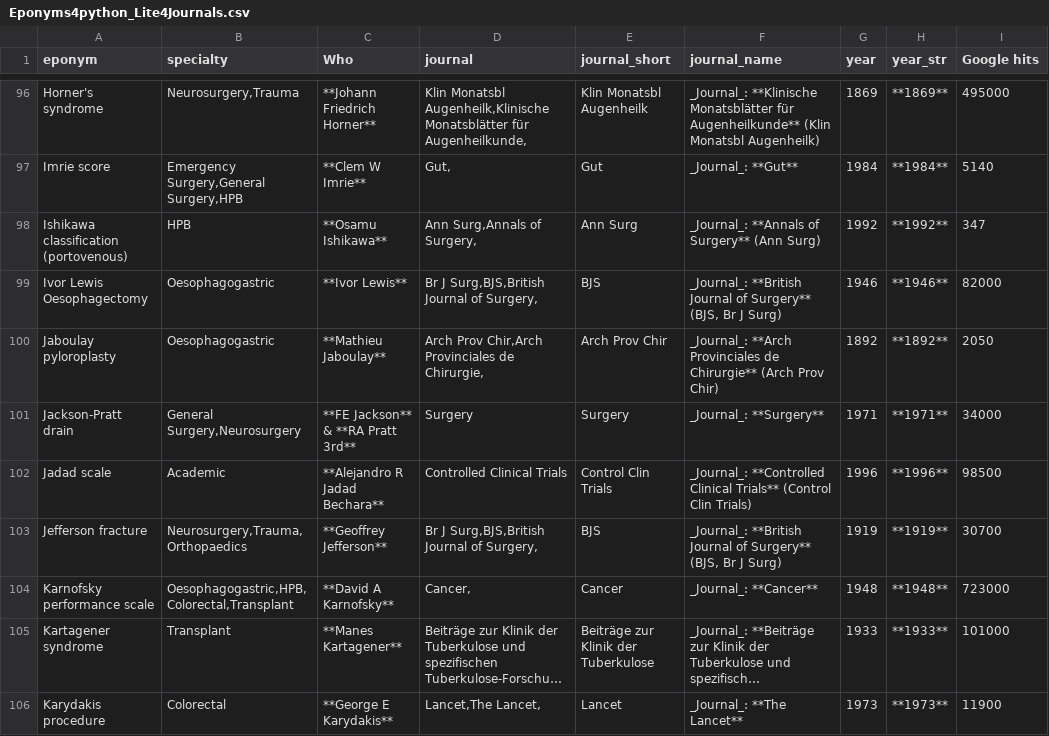
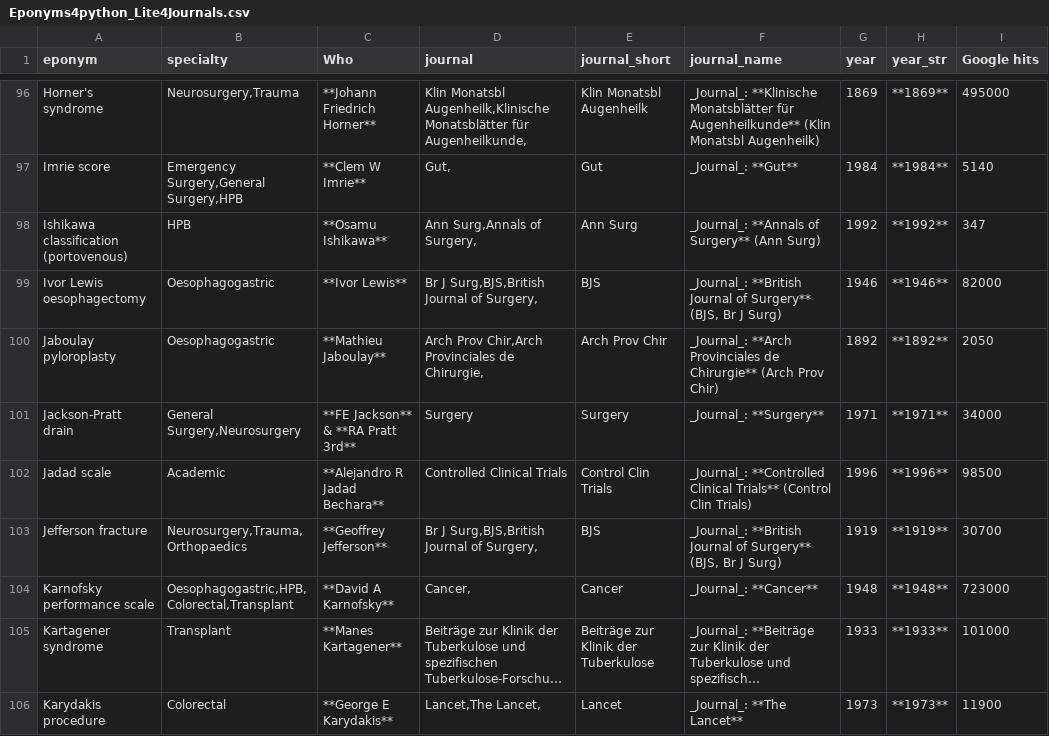
Before and after one commit to HayesAJ83/SurgicalEps_01, a CSV file: Eponyms4python_Lite4Journals.csv, drawn as a sheet; only a part is shown, gaps mark what is left out; long unchanged cells end in …; the diff names each change by its address in the sheet, - before the commit and + after, or states it on an @@ line.

Commit message:
Add files via upload

```diff
--- a/Eponyms4python_Lite4Journals.csv
+++ b/Eponyms4python_Lite4Journals.csv
-A99 (eponym): Ivor Lewis Oesophagectomy
+A99 (eponym): Ivor Lewis oesophagectomy
```
